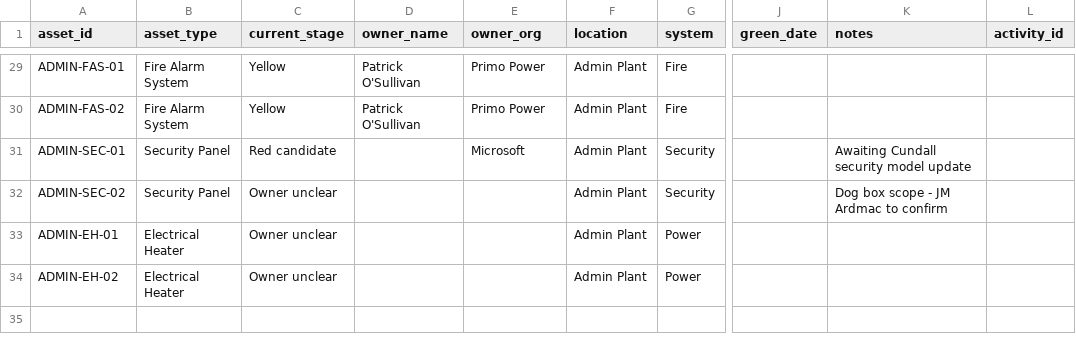
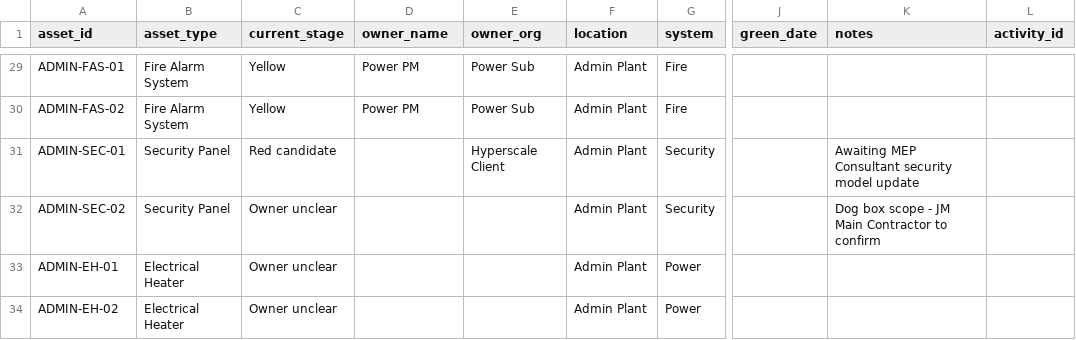
Before and after one commit to Ails150/keldra, a CSV file: app/onboarding/sample-data/dub12-asset-register.csv, drawn as a sheet; only a part is shown, gaps mark what is left out; the diff covers the shown part only; the diff names each change by its address in the sheet, - before the commit and + after, or states it on an @@ line.

```diff
--- a/app/onboarding/sample-data/dub12-asset-register.csv
+++ b/app/onboarding/sample-data/dub12-asset-register.csv
-D29:D30 (owner_name): Patrick O'Sullivan
+D29:D30 (owner_name): Power PM
-E29:E30 (owner_org): Primo Power
+E29:E30 (owner_org): Power Sub
-E31 (owner_org): Microsoft
+E31 (owner_org): Hyperscale Client
-K31 (notes): Awaiting Cundall security model update
+K31 (notes): Awaiting MEP Consultant security model update
-K32 (notes): Dog box scope - JM Ardmac to confirm
+K32 (notes): Dog box scope - JM Main Contractor to confirm
```
Also changed, not shown: 50 edited cells elsewhere in this file, app/onboarding/sample-data/dub12-constraint-log.csv, app/onboarding/sample-data/dub12-team-roster.csv, 45 other files.
